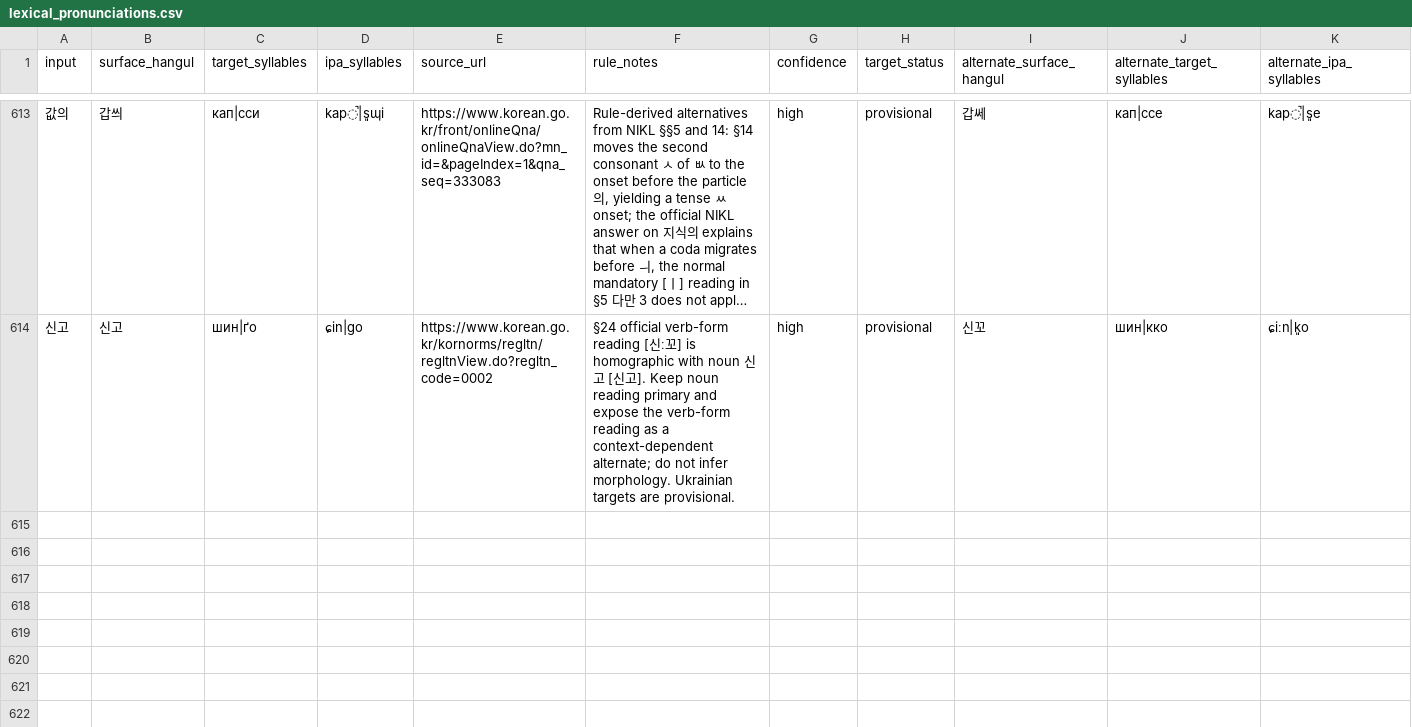
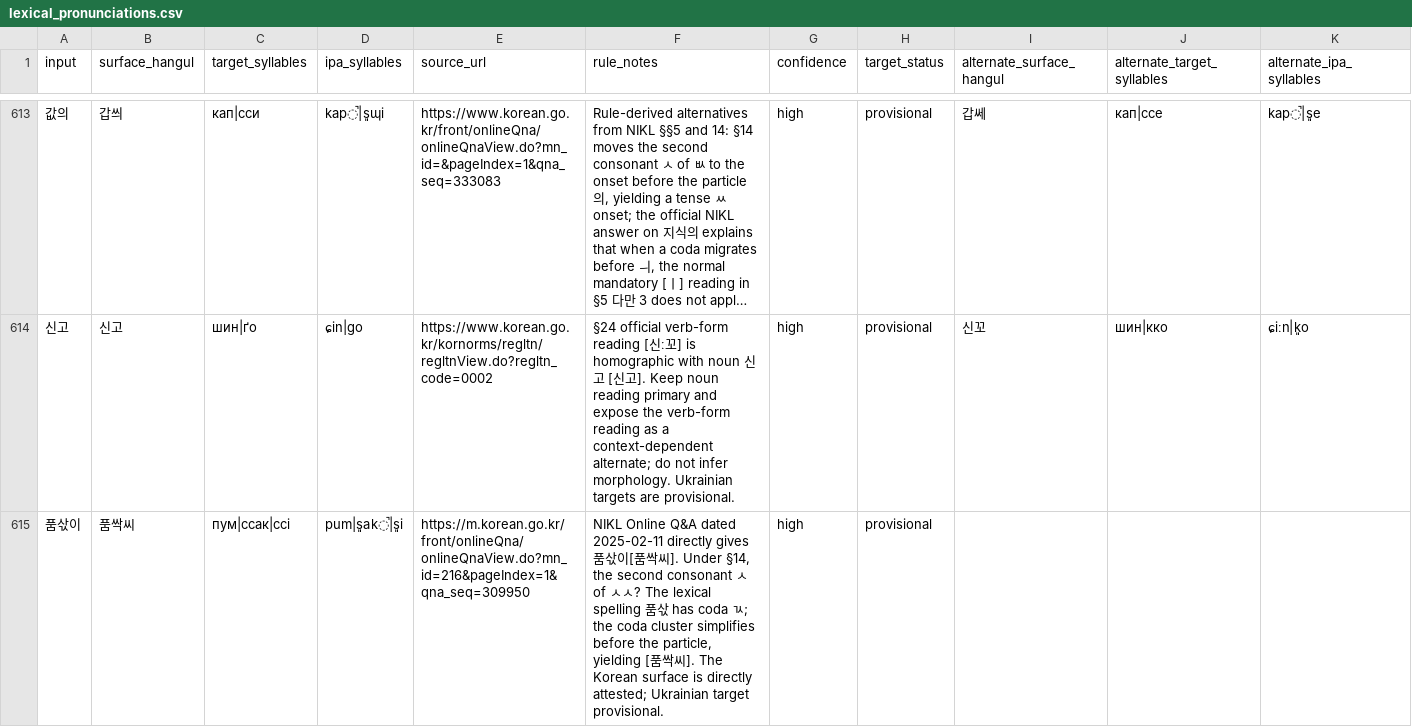
Before and after one commit to ClippyFirst/Korean-Ukrainian-Phonetic-System, a CSV file: data/korean/lexical_pronunciations.csv, drawn as a sheet; only a part is shown, gaps mark what is left out; long unchanged cells end in …; rows hold the shown columns only; the diff covers the shown part only; the diff names each change by its address in the sheet, - before the commit and + after, or states it on an @@ line.

Commit message:
test: add NIKL 품삯 liaison edge cases

```diff
--- a/data/korean/lexical_pronunciations.csv
+++ b/data/korean/lexical_pronunciations.csv
+row 615: 품삯이 | 품싹씨 | пум|ссак|ссі | pum|s͈ak̚|s͈i | https://m.korean.go.kr/front/onlineQna/onlineQnaView.do?mn_id=216&pageIndex=1&qna_seq=309950 | NIKL Online Q&A dated 2025-02-11 directly gives 품삯이[품싹씨]. Under §14, the second consonant ㅅ of ㅅㅅ? The lexical spelling 품삯 has coda ㄳ; the coda cluster simplifies before the particle, yielding [품싹씨]. The Korean surface is directly attested; Ukrainian target provisional. | high | provisional
```
Also changed, not shown: 2 added rows elsewhere in this file.
